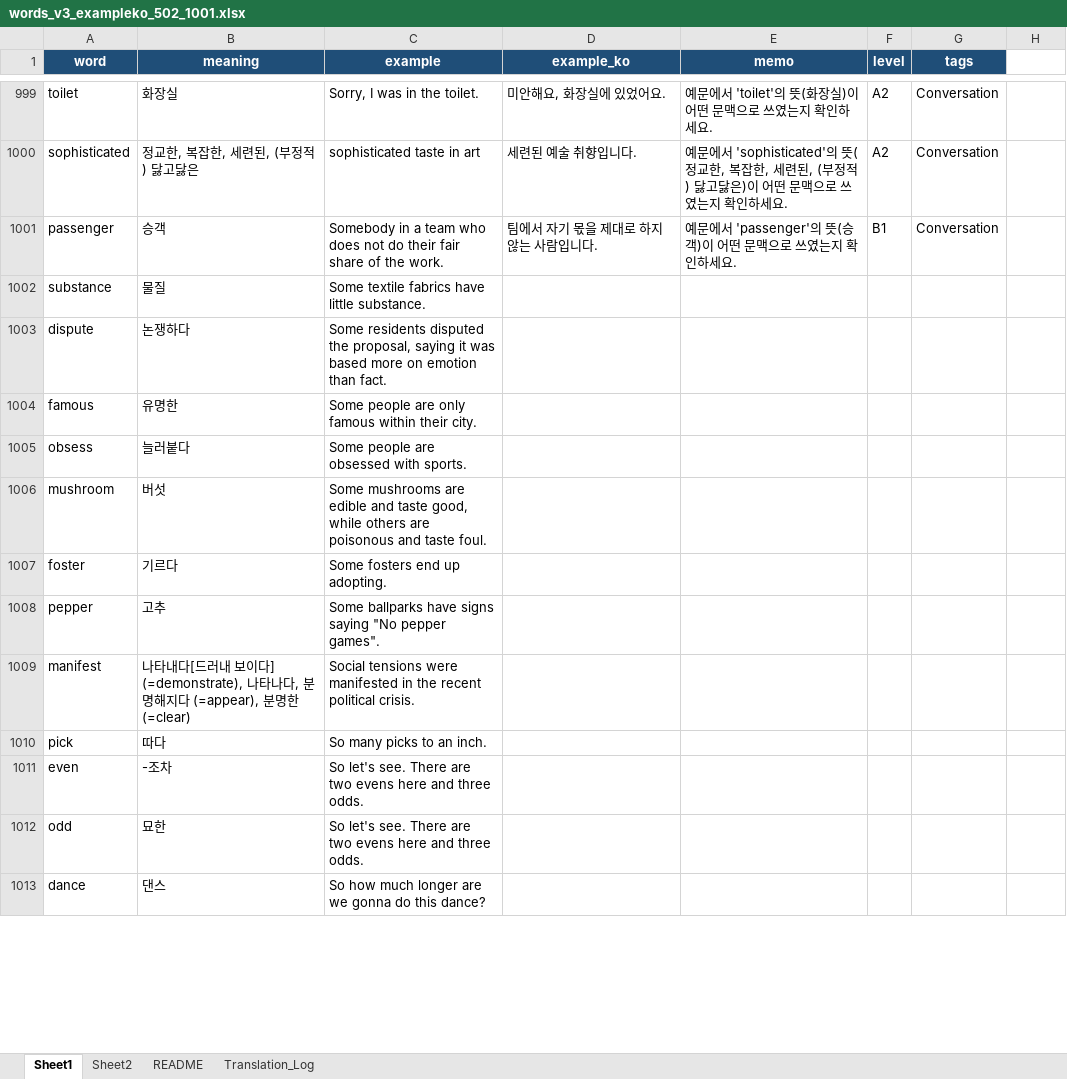
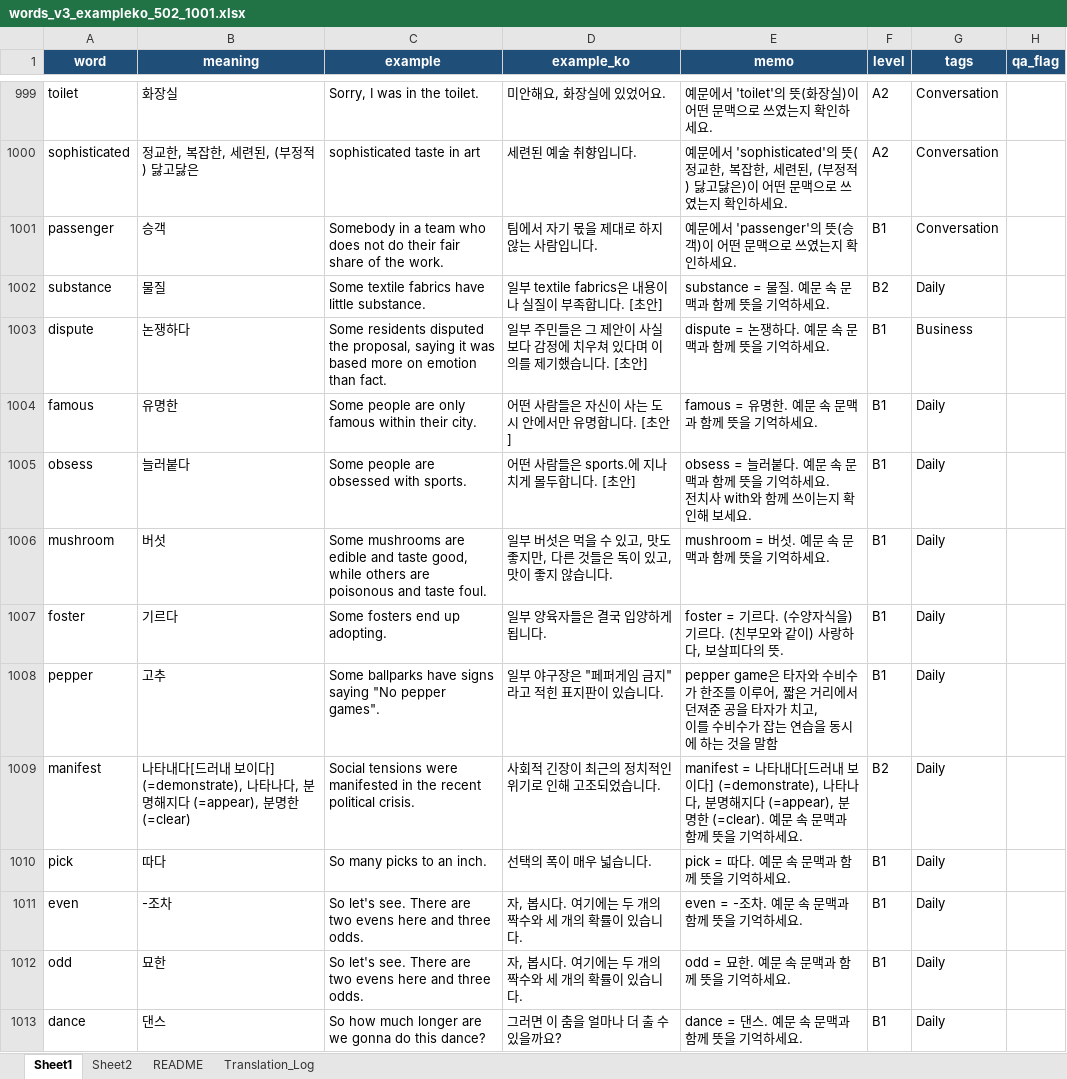
Before and after one commit to zimmoyacho-maker/DailyVocabPro, an Excel workbook: data/words_v3_exampleko_502_1001.xlsx, sheet Sheet1, drawn as a sheet; only a part is shown, gaps mark what is left out; values as stored, in another font and other column widths than the file's, no borders; ↵ is a line break in a cell; the diff covers the shown part only; the diff names each change by its address in the sheet, - before the commit and + after, or states it on an @@ line.

Commit message:
excel update

```diff
--- a/data/words_v3_exampleko_502_1001.xlsx (sheet Sheet1)
+++ b/data/words_v3_exampleko_502_1001.xlsx (sheet Sheet1)
-H1: (empty)
+H1: qa_flag
-H1 fill: none
+H1 fill: #1F4E78
-D1002 (example_ko): (empty)
+D1002 (example_ko): 일부 textile fabrics은 내용이나 실질이 부족합니다. [초안]
-E1002 (memo): (empty)
+E1002 (memo): substance = 물질. 예문 속 문맥과 함께 뜻을 기억하세요.
-F1002 (level): (empty)
+F1002 (level): B2
-G1002 (tags): (empty)
+G1002 (tags): Daily
-D1003 (example_ko): (empty)
+D1003 (example_ko): 일부 주민들은 그 제안이 사실보다 감정에 치우쳐 있다며 이의를 제기했습니다. [초안]
-E1003 (memo): (empty)
+E1003 (memo): dispute = 논쟁하다. 예문 속 문맥과 함께 뜻을 기억하세요.
-F1003:F1008 (level): (empty)
+F1003:F1008 (level): B1
-G1003 (tags): (empty)
+G1003 (tags): Business
-D1004 (example_ko): (empty)
+D1004 (example_ko): 어떤 사람들은 자신이 사는 도시 안에서만 유명합니다. [초안]
-E1004 (memo): (empty)
+E1004 (memo): famous = 유명한. 예문 속 문맥과 함께 뜻을 기억하세요.
-G1004:G1013 (tags): (empty)
+G1004:G1013 (tags): Daily
-D1005 (example_ko): (empty)
+D1005 (example_ko): 어떤 사람들은 sports.에 지나치게 몰두합니다. [초안]
-E1005 (memo): (empty)
+E1005 (memo): obsess = 늘러붙다. 예문 속 문맥과 함께 뜻을 기억하세요. ↵ 전치사 with와 함께 쓰이는지 확인해 보세요.
-D1006 (example_ko): (empty)
+D1006 (example_ko): 일부 버섯은 먹을 수 있고, 맛도 좋지만, 다른 것들은 독이 있고, 맛이 좋지 않습니다.
-E1006 (memo): (empty)
+E1006 (memo): mushroom = 버섯. 예문 속 문맥과 함께 뜻을 기억하세요.
-D1007 (example_ko): (empty)
+D1007 (example_ko): 일부 양육자들은 결국 입양하게 됩니다.
-E1007 (memo): (empty)
+E1007 (memo): foster = 기르다. (수양자식을) 기르다. (친부모와 같이) 사랑하다, 보살피다의 뜻.
-D1008 (example_ko): (empty)
+D1008 (example_ko): 일부 야구장은 "페퍼게임 금지"라고 적힌 표지판이 있습니다.
-E1008 (memo): (empty)
+E1008 (memo): pepper game은 타자와 수비수가 한조를 이루어, 짧은 거리에서 던져준 공을 타자가 치고, ↵ 이를 수비수가 잡는 연습을 동시에 하는 것을 말함
-D1009 (example_ko): (empty)
+D1009 (example_ko): 사회적 긴장이 최근의 정치적인 위기로 인해 고조되었습니다.
-E1009 (memo): (empty)
+E1009 (memo): manifest = 나타내다[드러내 보이다] (=demonstrate), 나타나다, 분명해지다 (=appear), 분명한 (=clear). 예문 속 문맥과 함께 뜻을 기억하세요.
-F1009 (level): (empty)
+F1009 (level): B2
-D1010 (example_ko): (empty)
+D1010 (example_ko): 선택의 폭이 매우 넓습니다.
-E1010 (memo): (empty)
+E1010 (memo): pick = 따다. 예문 속 문맥과 함께 뜻을 기억하세요.
-F1010:F1013 (level): (empty)
+F1010:F1013 (level): B1
-D1011:D1012 (example_ko): (empty)
+D1011:D1012 (example_ko): 자, 봅시다. 여기에는 두 개의 짝수와 세 개의 확률이 있습니다.
-E1011 (memo): (empty)
+E1011 (memo): even = -조차. 예문 속 문맥과 함께 뜻을 기억하세요.
-E1012 (memo): (empty)
+E1012 (memo): odd = 묘한. 예문 속 문맥과 함께 뜻을 기억하세요.
-D1013 (example_ko): (empty)
+D1013 (example_ko): 그러면 이 춤을 얼마나 더 출 수 있을까요?
-E1013 (memo): (empty)
+E1013 (memo): dance = 댄스. 예문 속 문맥과 함께 뜻을 기억하세요.
```
Also changed, not shown: 16 edited cells elsewhere in this sheet, sheet Translation_Log, 2 other files.
